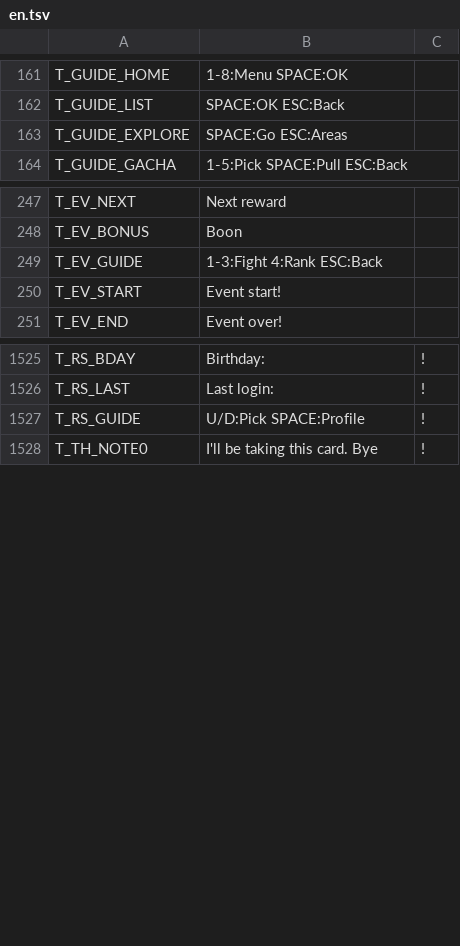
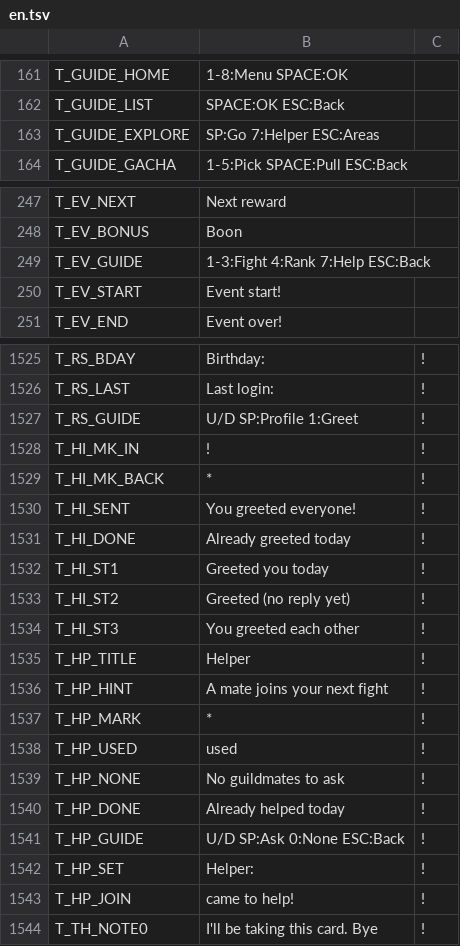
Before and after one commit to suzuki-black/TurboGuild, a TSV file: data/lang/en.tsv, drawn as a sheet; only a part is shown, gaps mark what is left out.

```diff
--- a/data/lang/en.tsv
+++ b/data/lang/en.tsv
@@ -162,3 +162,3 @@ T_GUIDE_HOME	1-8:Menu SPACE:OK
 T_GUIDE_LIST	SPACE:OK ESC:Back
-T_GUIDE_EXPLORE	SPACE:Go ESC:Areas
+T_GUIDE_EXPLORE	SP:Go 7:Helper ESC:Areas
 T_GUIDE_GACHA	1-5:Pick SPACE:Pull ESC:Back
@@ -248,3 +248,3 @@ T_EV_NEXT	Next reward
 T_EV_BONUS	Boon
-T_EV_GUIDE	1-3:Fight 4:Rank ESC:Back
+T_EV_GUIDE	1-3:Fight 4:Rank 7:Help ESC:Back
 T_EV_START	Event start!
@@ -1527,3 +1527,19 @@ T_RS_BDAY	Birthday: 	!
 T_RS_LAST	Last login: 	!
-T_RS_GUIDE	U/D:Pick SPACE:Profile	!
+T_RS_GUIDE	U/D SP:Profile 1:Greet	!
+T_HI_MK_IN	!	!
+T_HI_MK_BACK	*	!
+T_HI_SENT	You greeted everyone!	!
+T_HI_DONE	Already greeted today	!
+T_HI_ST1	Greeted you today	!
+T_HI_ST2	Greeted (no reply yet)	!
+T_HI_ST3	You greeted each other	!
+T_HP_TITLE	Helper	!
+T_HP_HINT	A mate joins your next fight	!
+T_HP_MARK	*	!
+T_HP_USED	used	!
+T_HP_NONE	No guildmates to ask	!
+T_HP_DONE	Already helped today	!
+T_HP_GUIDE	U/D SP:Ask 0:None ESC:Back	!
+T_HP_SET	Helper: 	!
+T_HP_JOIN	 came to help!	!
 T_TH_NOTE0	I'll be taking this card. Bye	!
```
Also changed, not shown: 18 other files.
